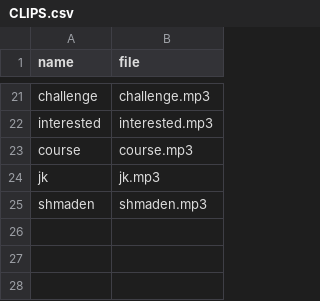
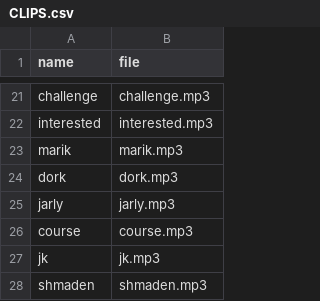
Before and after one commit to mattkosack/HissingChameleon, a CSV file: files/CLIPS.csv, drawn as a sheet; only a part is shown, gaps mark what is left out.

```diff
--- a/files/CLIPS.csv
+++ b/files/CLIPS.csv
@@ -22,2 +22,5 @@ challenge,challenge.mp3
 interested,interested.mp3
+marik,marik.mp3
+dork,dork.mp3
+jarly,jarly.mp3
 course,course.mp3
```
Also changed, not shown: 1 other file.
